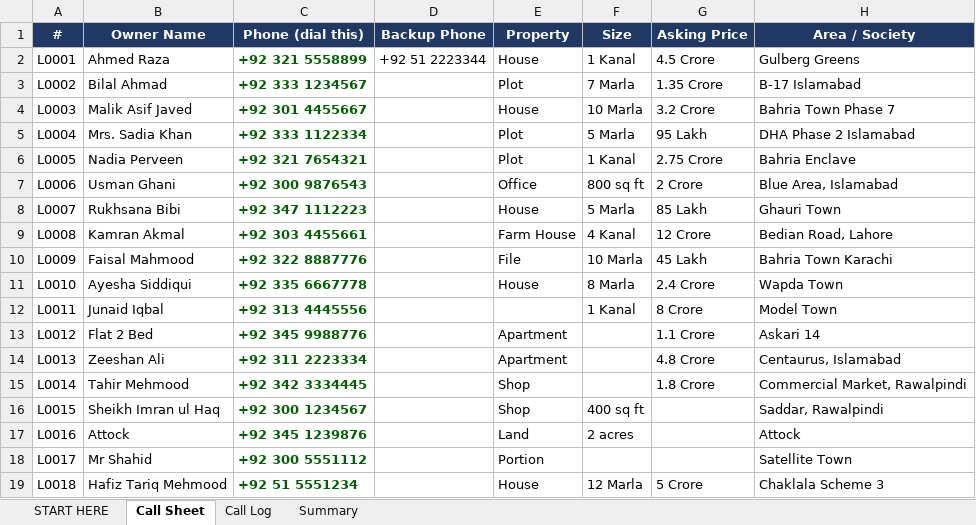
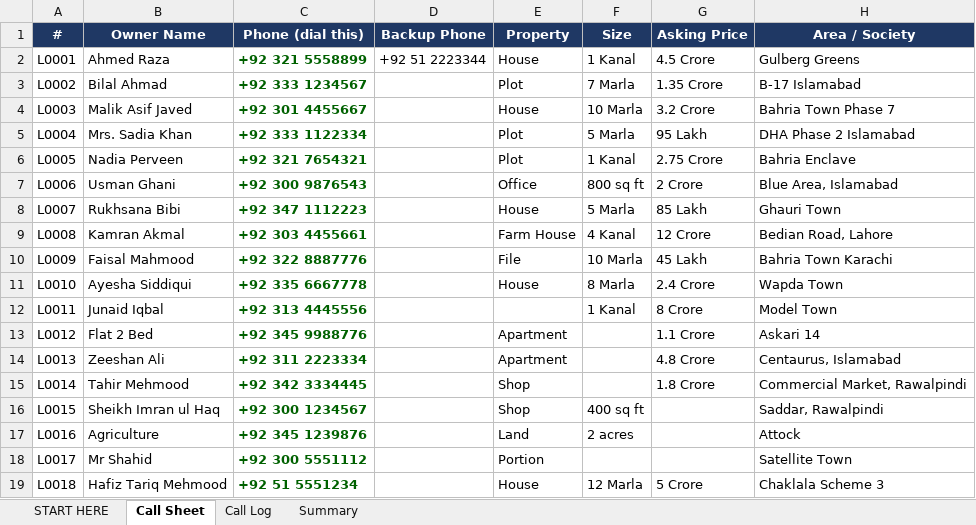
Before and after one commit to bhaobhaoshop-source/nextcrm-app, an Excel workbook: cold-call-campaign/exports/Cold-Call-Campaign.xlsx, sheet Call Sheet, drawn as a sheet; only a part is shown; values as stored, in another font and other column widths than the file's, no borders; the diff names each change by its address in the sheet, - before the commit and + after, or states it on an @@ line.

```diff
--- a/cold-call-campaign/exports/Cold-Call-Campaign.xlsx (sheet Call Sheet)
+++ b/cold-call-campaign/exports/Cold-Call-Campaign.xlsx (sheet Call Sheet)
-B17 (Owner Name): Attock
+B17 (Owner Name): Agriculture
```
Also changed, not shown: sheet Summary, sheet START HERE, 9 other files.
